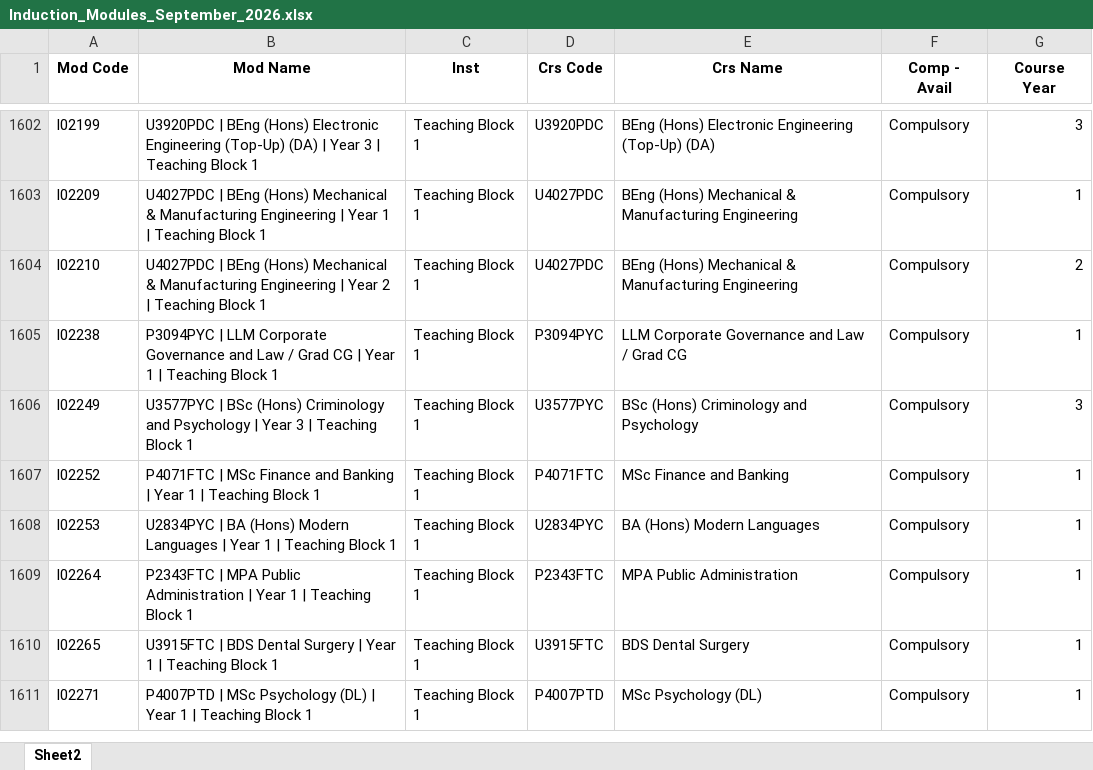
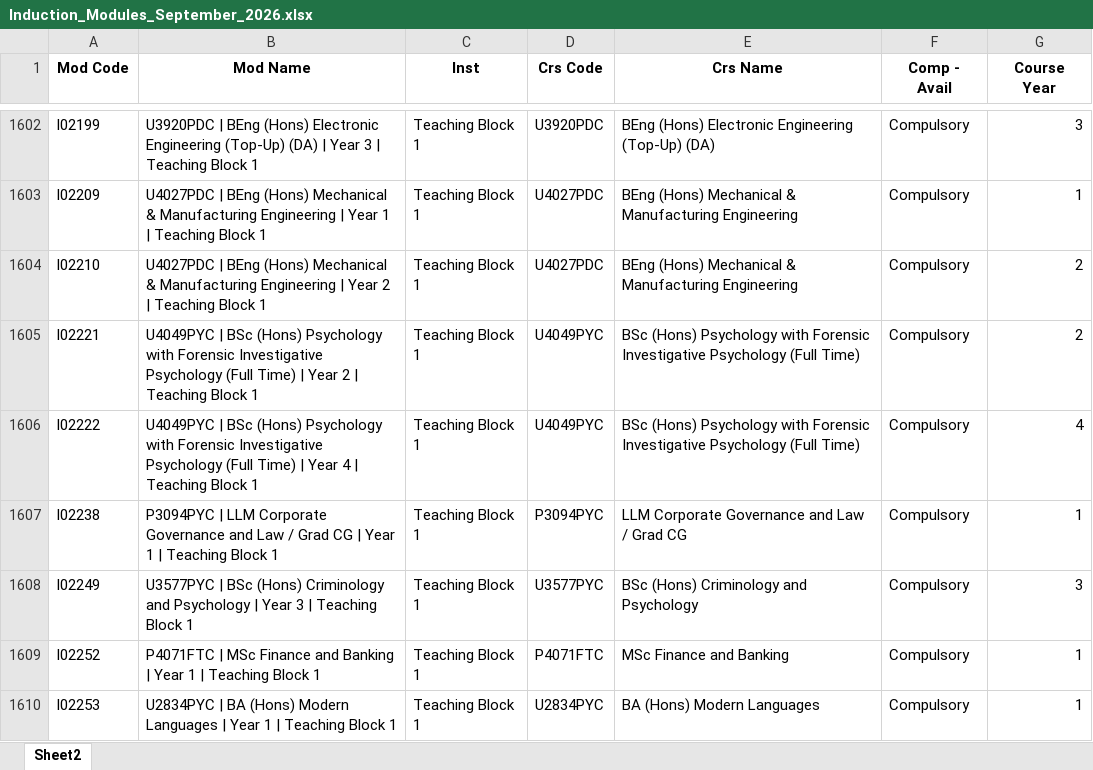
Before and after one commit to University-of-Portsmouth-Web-Team/MYPORT-Induction_Solutions-KB, an Excel workbook: data/Induction_Modules_September_2026.xlsx, sheet Sheet2, drawn as a sheet; only a part is shown, gaps mark what is left out; the shorter side is filled out with more unchanged rows; values as stored, in another font and other column widths than the file's, no borders; charts and pictures not drawn; the diff names each change by its address in the sheet, - before the commit and + after, or states it on an @@ line.

Commit message:
latest data added

```diff
--- a/data/Induction_Modules_September_2026.xlsx (sheet Sheet2)
+++ b/data/Induction_Modules_September_2026.xlsx (sheet Sheet2)
+row 1605: I02221 | U4049PYC | BSc (Hons) Psychology with Forensic Investigative Psychology (Full Time) | Year 2 | Teaching Block 1 | Teaching Block 1 | U4049PYC | BSc (Hons) Psychology with Forensic Investigative Psychology (Full Time) | Compulsory | 2
+row 1606: I02222 | U4049PYC | BSc (Hons) Psychology with Forensic Investigative Psychology (Full Time) | Year 4 | Teaching Block 1 | Teaching Block 1 | U4049PYC | BSc (Hons) Psychology with Forensic Investigative Psychology (Full Time) | Compulsory | 4
```
Also changed, not shown: charts or pictures, 2 other files.
